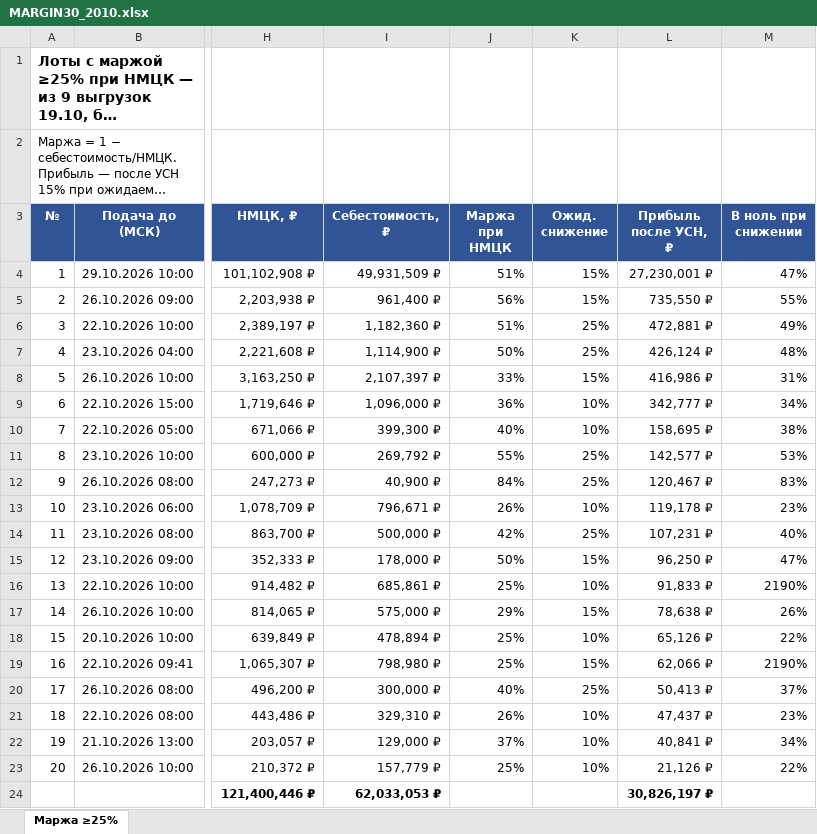
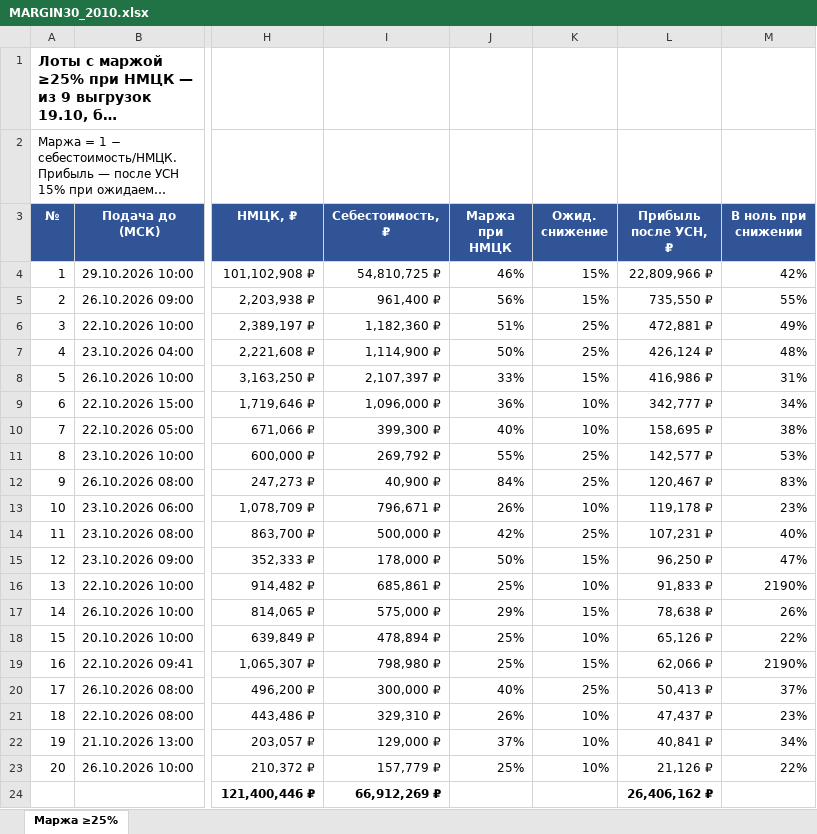
Before and after one commit to arorlov93/Tender-RUS-, an Excel workbook: MARGIN30_2010.xlsx, sheet Маржа ≥25%, drawn as a sheet; only a part is shown, gaps mark what is left out; long unchanged cells end in …; values as stored, in another font and other column widths than the file's, no borders; the diff names each change by its address in the sheet, - before the commit and + after, or states it on an @@ line.

```diff
--- a/MARGIN30_2010.xlsx (sheet Маржа ≥25%)
+++ b/MARGIN30_2010.xlsx (sheet Маржа ≥25%)
-I4 (Себестоимость, ₽): 49,931,509 ₽
+I4 (Себестоимость, ₽): 54,810,725 ₽
-J4 (Маржа при НМЦК): 51%
+J4 (Маржа при НМЦК): 46%
-L4 (Прибыль после УСН, ₽): 27,230,001 ₽
+L4 (Прибыль после УСН, ₽): 22,809,966 ₽
-M4 (В ноль при снижении): 47%
+M4 (В ноль при снижении): 42%
-I24 (Себестоимость, ₽): 62,033,053 ₽
+I24 (Себестоимость, ₽): 66,912,269 ₽
-L24 (Прибыль после УСН, ₽): 30,826,197 ₽
+L24 (Прибыль после УСН, ₽): 26,406,162 ₽
```
Also changed, not shown: GO_LIST_2010.xlsx, 7 other files.
